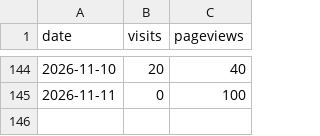
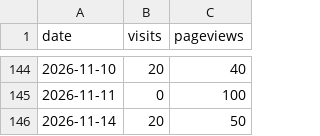
Before and after one commit to drewmerrill/groovelinx-site, a CSV file: analytics-history.csv, drawn as a sheet; only a part is shown, gaps mark what is left out; the diff names each change by its address in the sheet, - before the commit and + after, or states it on an @@ line.

```diff
--- a/analytics-history.csv
+++ b/analytics-history.csv
+row 146: 2026-11-14 | 20 | 50
```
